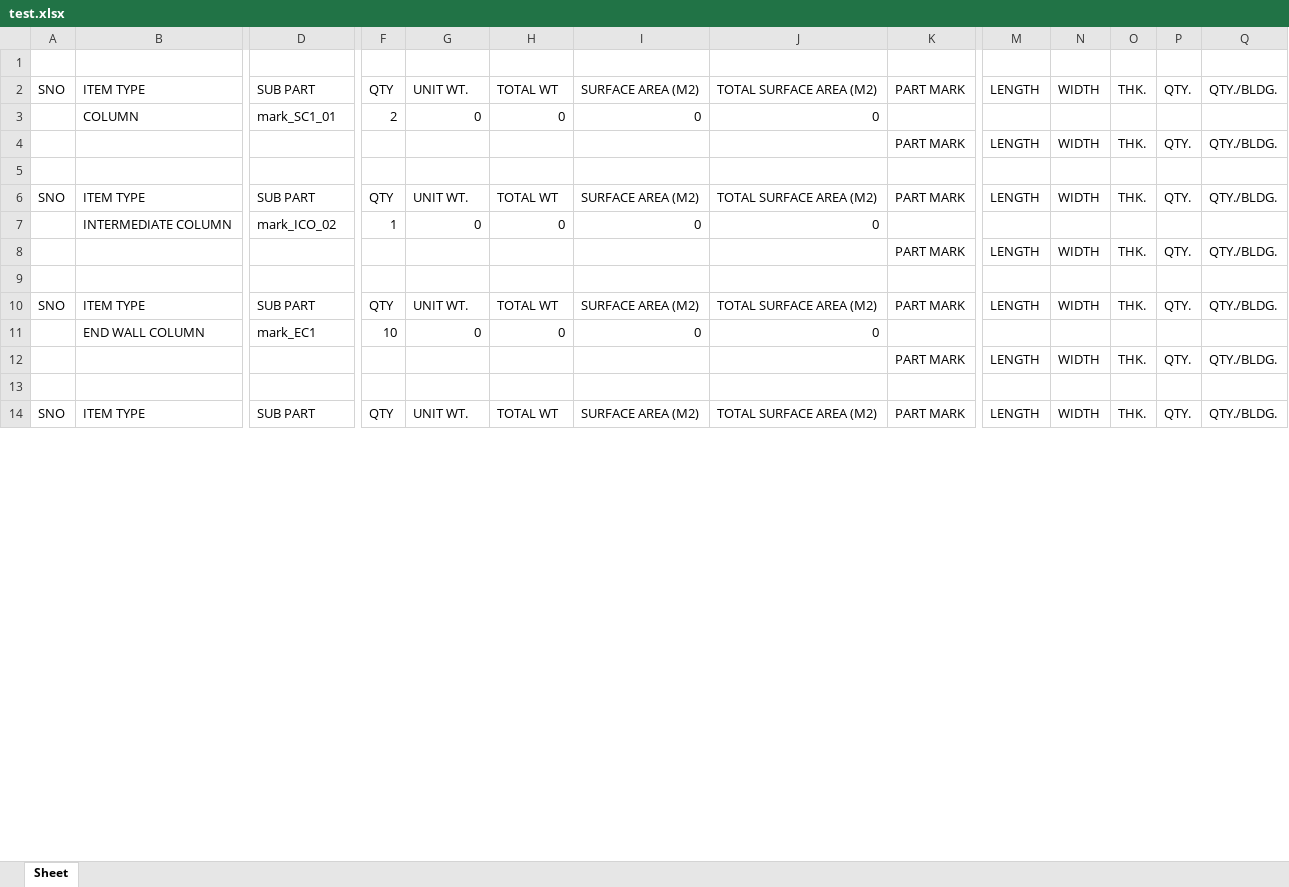
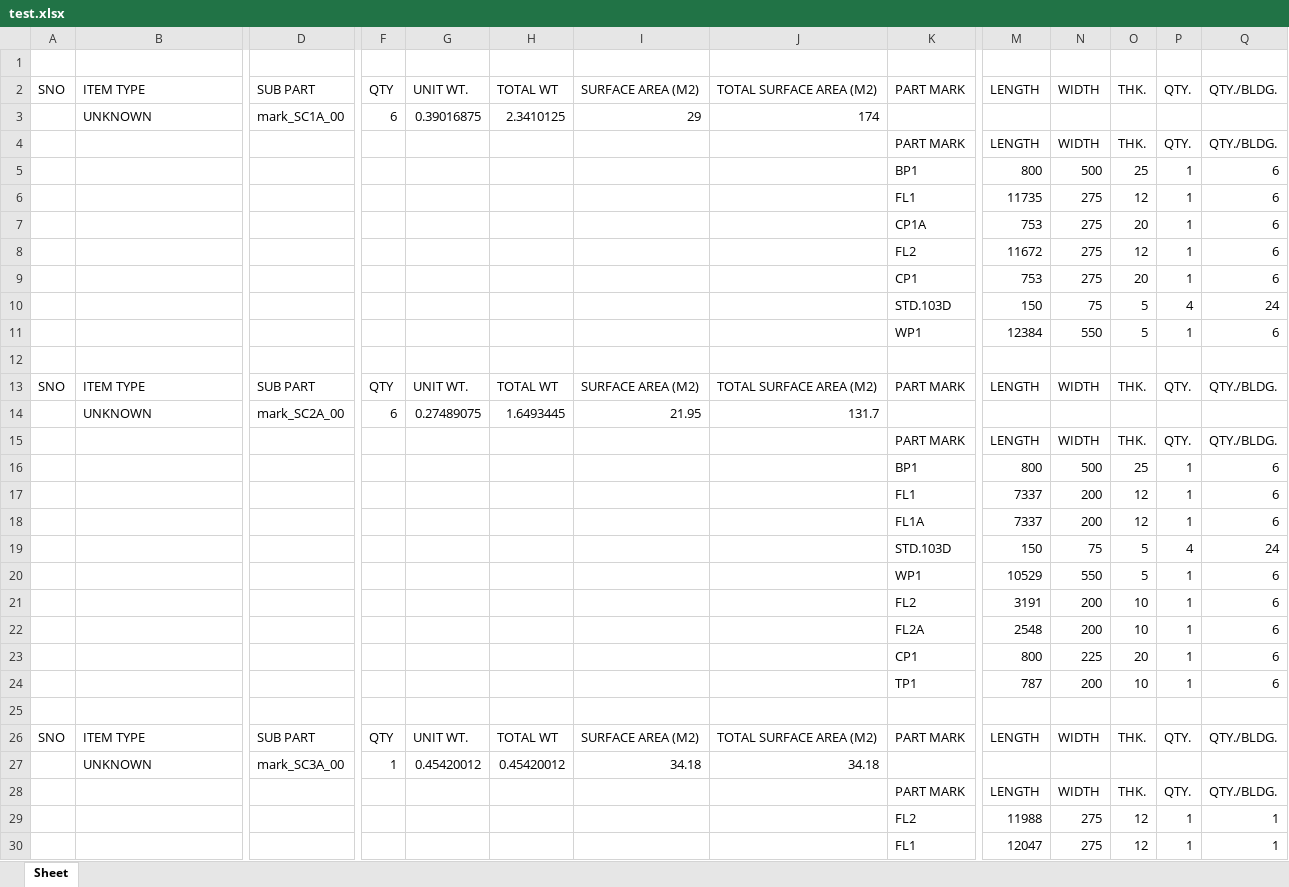
Before and after one commit to ritik-1302/epack_backend, an Excel workbook: test.xlsx, sheet Sheet, drawn as a sheet; only a part is shown, gaps mark what is left out; the shorter side is filled out with more unchanged rows; values as stored, in another font and other column widths than the file's, no borders; removed rows and columns are numbered as before the commit, all else as after; rows hold the shown columns only; the diff covers the shown part only; the diff names each change by its address in the sheet, - before the commit and + after, or states it on an @@ line.

```diff
--- a/test.xlsx (sheet Sheet)
+++ b/test.xlsx (sheet Sheet)
-row 3:  | COLUMN | mark_SC1_01 | 2 | 0 | 0 | 0 | 0
+row 3:  | UNKNOWN | mark_SC1A_00 | 6 | 0.39016875 | 2.3410125 | 29 | 174
+row 5:  |  |  |  |  |  |  |  | BP1 | 800 | 500 | 25 | 1 | 6
+row 6:  |  |  |  |  |  |  |  | FL1 | 11735 | 275 | 12 | 1 | 6
+row 7:  |  |  |  |  |  |  |  | CP1A | 753 | 275 | 20 | 1 | 6
+row 8:  |  |  |  |  |  |  |  | FL2 | 11672 | 275 | 12 | 1 | 6
+row 9:  |  |  |  |  |  |  |  | CP1 | 753 | 275 | 20 | 1 | 6
+row 10:  |  |  |  |  |  |  |  | STD.103D | 150 | 75 | 5 | 4 | 24
+row 11:  |  |  |  |  |  |  |  | WP1 | 12384 | 550 | 5 | 1 | 6
-row 7:  | INTERMEDIATE COLUMN | mark_ICO_02 | 1 | 0 | 0 | 0 | 0
+row 14:  | UNKNOWN | mark_SC2A_00 | 6 | 0.27489075 | 1.6493445 | 21.95 | 131.7
+row 16:  |  |  |  |  |  |  |  | BP1 | 800 | 500 | 25 | 1 | 6
+row 17:  |  |  |  |  |  |  |  | FL1 | 7337 | 200 | 12 | 1 | 6
+row 18:  |  |  |  |  |  |  |  | FL1A | 7337 | 200 | 12 | 1 | 6
+row 19:  |  |  |  |  |  |  |  | STD.103D | 150 | 75 | 5 | 4 | 24
+row 20:  |  |  |  |  |  |  |  | WP1 | 10529 | 550 | 5 | 1 | 6
+row 21:  |  |  |  |  |  |  |  | FL2 | 3191 | 200 | 10 | 1 | 6
+row 22:  |  |  |  |  |  |  |  | FL2A | 2548 | 200 | 10 | 1 | 6
+row 23:  |  |  |  |  |  |  |  | CP1 | 800 | 225 | 20 | 1 | 6
+row 24:  |  |  |  |  |  |  |  | TP1 | 787 | 200 | 10 | 1 | 6
-row 11:  | END WALL COLUMN | mark_EC1 | 10 | 0 | 0 | 0 | 0
+row 27:  | UNKNOWN | mark_SC3A_00 | 1 | 0.45420012 | 0.45420012 | 34.18 | 34.18
+row 29:  |  |  |  |  |  |  |  | FL2 | 11988 | 275 | 12 | 1 | 1
+row 30:  |  |  |  |  |  |  |  | FL1 | 12047 | 275 | 12 | 1 | 1
```
Also changed, not shown: 81 added rows and 2 removed rows elsewhere in this sheet, 4 other files.
